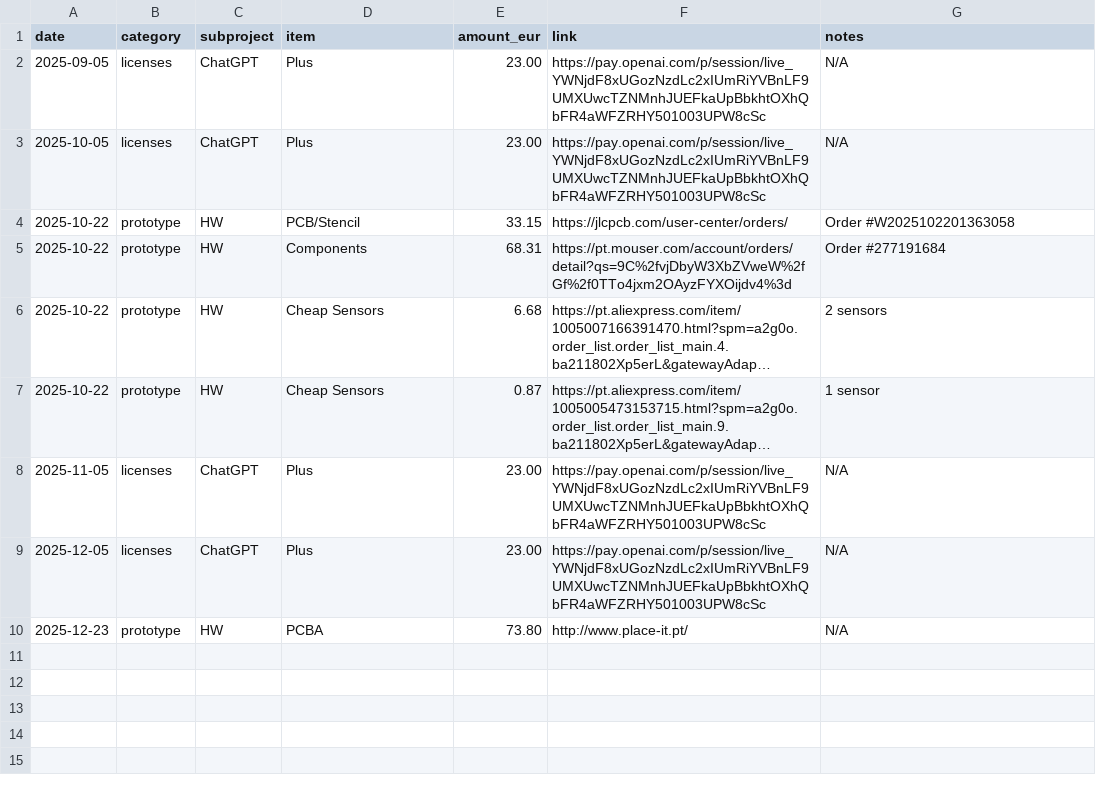
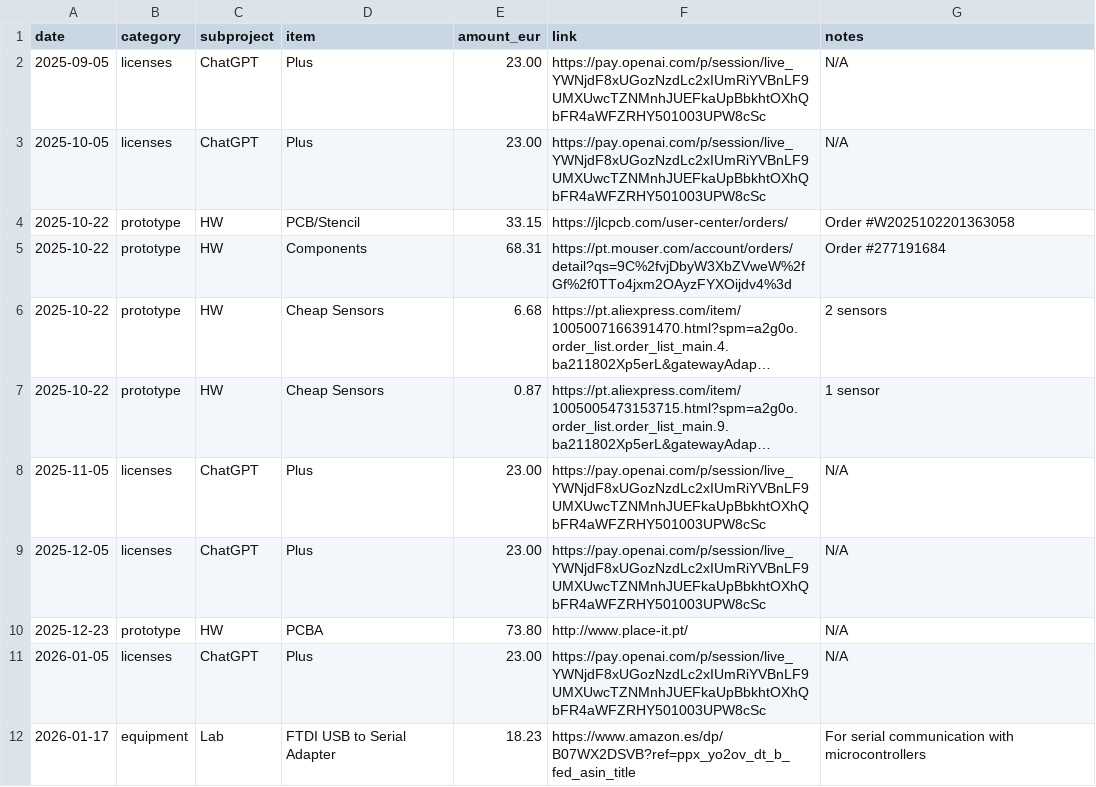
Before and after one commit to npeixoto64/ExitGuardian, a CSV file: finance/ledger/spend_log.csv, drawn as a sheet; long unchanged cells end in ….

```diff
--- a/finance/ledger/spend_log.csv
+++ b/finance/ledger/spend_log.csv
@@ -10 +10,3 @@ date,category,subproject,item,amount_eur,link,notes
 2025-12-23,prototype,HW,PCBA,73.80,http://www.place-it.pt/,N/A
+2026-01-05,licenses,ChatGPT,Plus,23.00,https://pay.openai.com/p/session/live_YWNjdF8xUGozNzdLc2xIUmRiYVBnLF9UMXUwcTZNMnhJUEFkaUpBbkhtOXhQbFR4aWFZRHY501003UPW8cSc,N/A
+2026-01-17,equipment,Lab,FTDI USB to Serial Adapter,18.23,https://www.amazon.es/dp/B07WX2DSVB?ref=ppx_yo2ov_dt_b_fed_asin_title,For serial communication with microcontrollers
```
Also changed, not shown: 2 other files.
